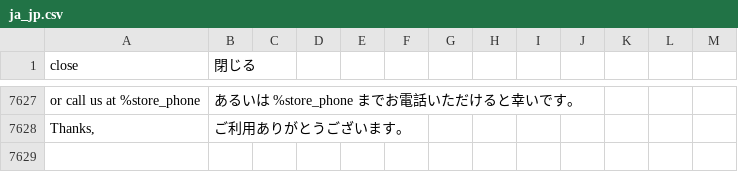
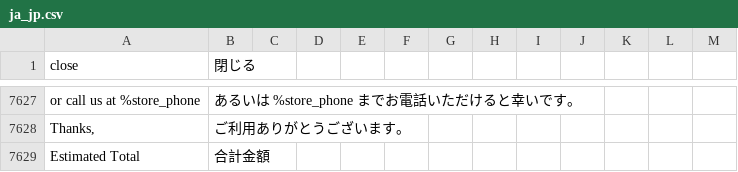
Before and after one commit to kohnaga/m2-japaneselocale, a CSV file: ja_jp.csv, drawn as a sheet; only a part is shown, gaps mark what is left out; the diff names each change by its address in the sheet, - before the commit and + after, or states it on an @@ line.

Commit message:
update Japanese translation strings.

```diff
--- a/ja_jp.csv
+++ b/ja_jp.csv
+row 7629: Estimated Total | 合計金額
```
